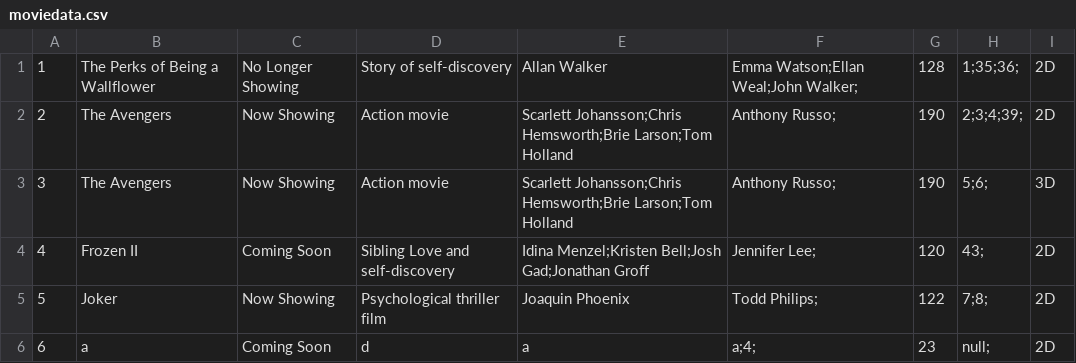
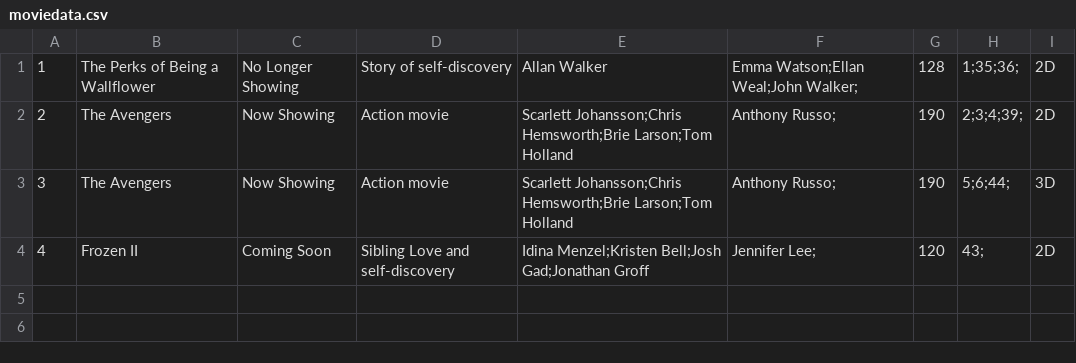
Before and after one commit to callistachang/MOBLIMA, a CSV file: bin/moviedata.csv, drawn as a sheet.

Commit message:
list all movies works nao

```diff
--- a/bin/moviedata.csv
+++ b/bin/moviedata.csv
@@ -2,5 +2,3 @@
 2,The Avengers,Now Showing,Action movie ,Scarlett Johansson;Chris Hemsworth;Brie Larson;Tom Holland,Anthony Russo;,190,2;3;4;39;,2D,
-3,The Avengers,Now Showing,Action movie ,Scarlett Johansson;Chris Hemsworth;Brie Larson;Tom Holland,Anthony Russo;,190,5;6;,3D,
+3,The Avengers,Now Showing,Action movie ,Scarlett Johansson;Chris Hemsworth;Brie Larson;Tom Holland,Anthony Russo;,190,5;6;44;,3D,
 4,Frozen II,Coming Soon,Sibling Love and self-discovery,Idina Menzel;Kristen Bell;Josh Gad;Jonathan Groff,Jennifer Lee;,120,43;,2D,
-5,Joker,Now Showing,Psychological thriller film,Joaquin Phoenix,Todd Philips;,122,7;8;,2D,
-6,a,Coming Soon,d,a,a;4;,23,null;,2D,
```
Also changed, not shown: database/moviedata.csv, database/reviewdata.csv, 18 other files.
